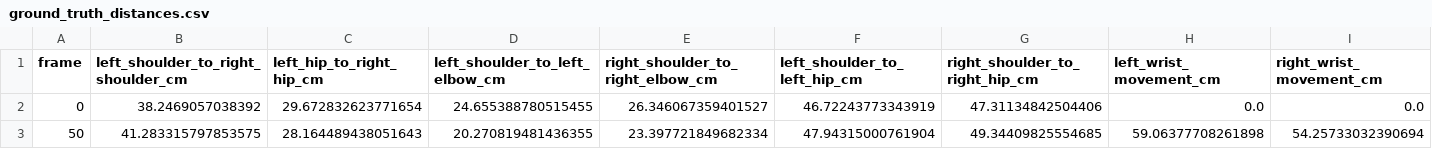
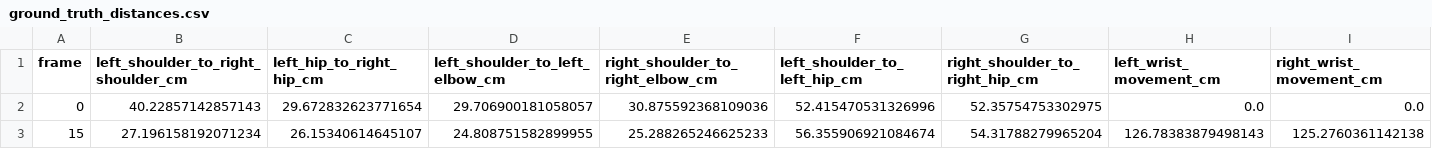
Before and after one commit to nipulyansith/joint-tracking-comparison, a CSV file: ground_truth_distances.csv, drawn as a sheet; only a part is shown; removed rows and columns are numbered as before the commit, all else as after; rows hold the shown columns only; the diff names each change by its address in the sheet, - before the commit and + after, or states it on an @@ line.

```diff
--- a/ground_truth_distances.csv
+++ b/ground_truth_distances.csv
-B2: 38.2469057038392
+B2: 40.22857142857143
-D2 (left_shoulder_to_left_elbow_cm): 24.655388780515455
+D2 (left_shoulder_to_left_elbow_cm): 29.706900181058057
-E2 (right_shoulder_to_right_elbow_cm): 26.346067359401527
+E2 (right_shoulder_to_right_elbow_cm): 30.875592368109036
-F2 (left_shoulder_to_left_hip_cm): 46.72243773343919
+F2 (left_shoulder_to_left_hip_cm): 52.415470531326996
-G2 (right_shoulder_to_right_hip_cm): 47.31134842504406
+G2 (right_shoulder_to_right_hip_cm): 52.35754753302975
-row 3: 50 | 41.283315797853575 | 28.164489438051643 | 20.270819481436355 | 23.397721849682334 | 47.94315000761904 | 49.34409825554685 | 59.06377708261898 | 54.25733032390694
+row 3: 15 | 27.196158192071234 | 26.15340614645107 | 24.808751582899955 | 25.288265246625233 | 56.355906921084674 | 54.31788279965204 | 126.78383879498143 | 125.2760361142138
```
Also changed, not shown: joints_coordinates_test.csv, output/mediapipe_distances.csv, 18 other files.
